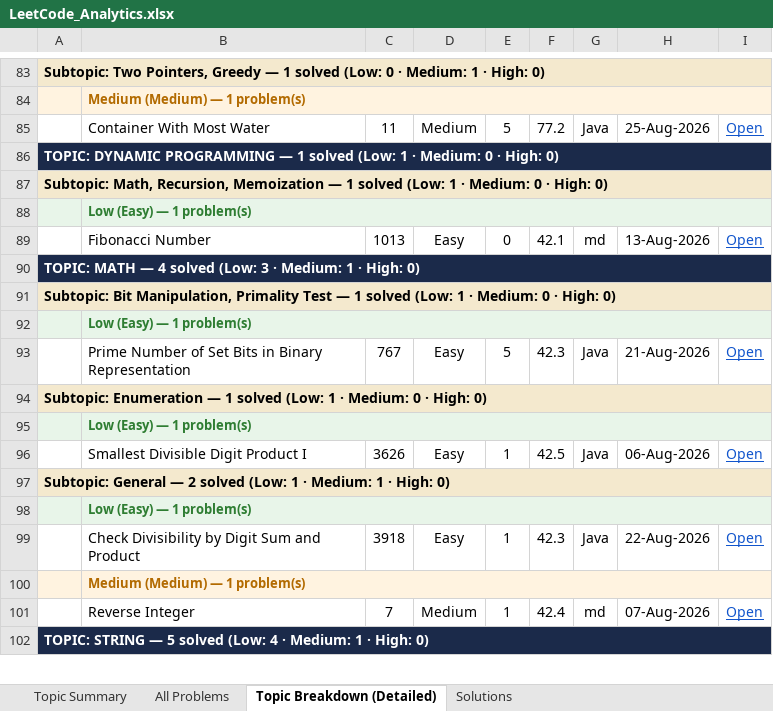
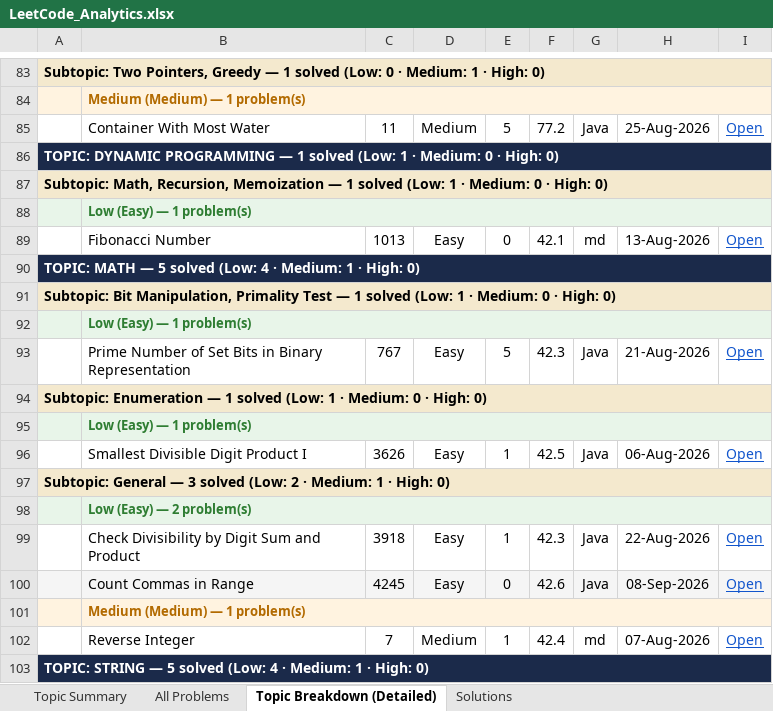
Before and after one commit to jaganathan-v/LeetCode_solutions, an Excel workbook: reports/LeetCode_Analytics.xlsx, sheet Topic Breakdown (Detailed), drawn as a sheet; only a part is shown, gaps mark what is left out; values as stored, in another font and other column widths than the file's, no borders; the diff names each change by its address in the sheet, - before the commit and + after, or states it on an @@ line.

```diff
--- a/reports/LeetCode_Analytics.xlsx (sheet Topic Breakdown (Detailed))
+++ b/reports/LeetCode_Analytics.xlsx (sheet Topic Breakdown (Detailed))
-A90: …MATH — 4 solved (Low: 3 · Medium:…
+A90: …MATH — 5 solved (Low: 4 · Medium:…
-A97: …General — 2 solved (Low: 1 · Medium:…
+A97: …General — 3 solved (Low: 2 · Medium:…
-B98: Low (Easy) — 1 problem(s)
+B98: Low (Easy) — 2 problem(s)
+row 100:  | Count Commas in Range | 4245 | Easy | 0 | 42.6 | Java | 08-Sep-2026 | Open
```
Also changed, not shown: sheet Topic Summary, sheet All Problems, sheet Solutions, 1 other file.
